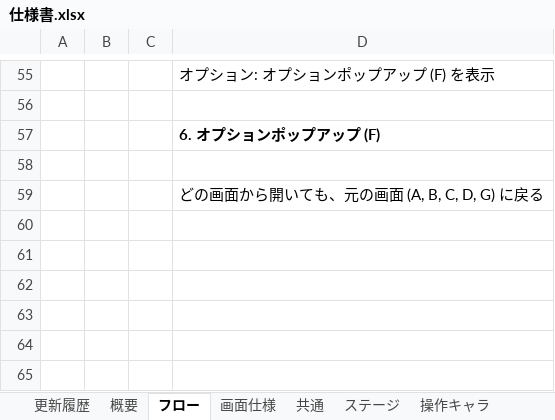
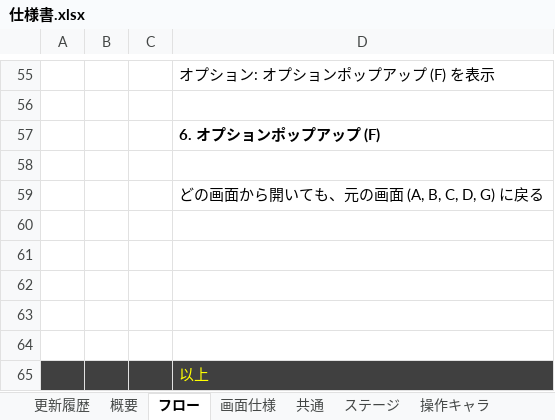
Before and after one commit to Typhoon0x73/PixelAdventure, an Excel workbook: 仕様書/仕様書.xlsx, sheet フロー, drawn as a sheet; only a part is shown, gaps mark what is left out; values as stored, in another font and other column widths than the file's, no borders; charts and pictures not drawn; the diff names each change by its address in the sheet, - before the commit and + after, or states it on an @@ line.

```diff
--- a/仕様書/仕様書.xlsx (sheet フロー)
+++ b/仕様書/仕様書.xlsx (sheet フロー)
+row 60: (empty)
+row 61: (empty)
+row 62: (empty)
+row 63: (empty)
+row 64: (empty)
+row 65:  |  |  | 以上
```
Also changed, not shown: sheet 画面仕様, charts or pictures, 11 other files.
